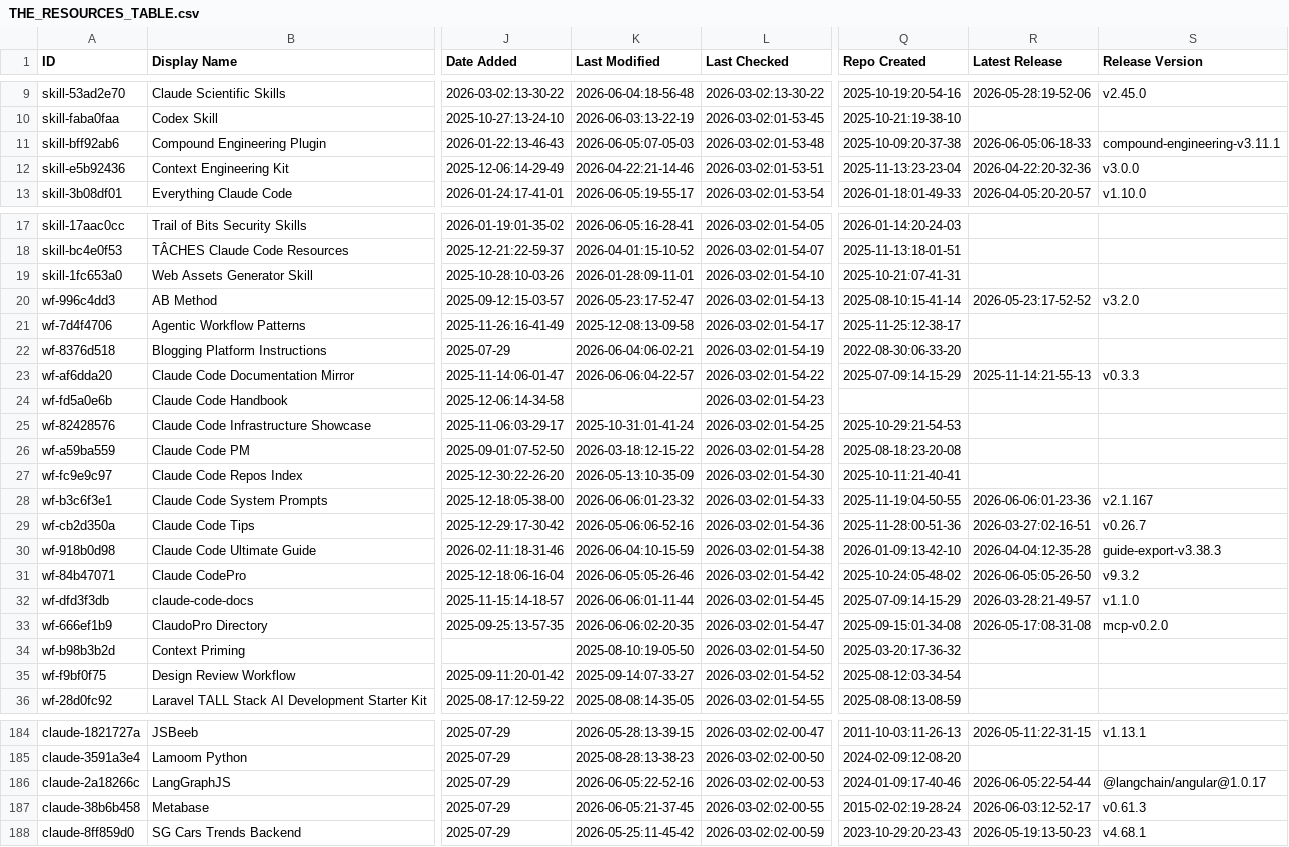
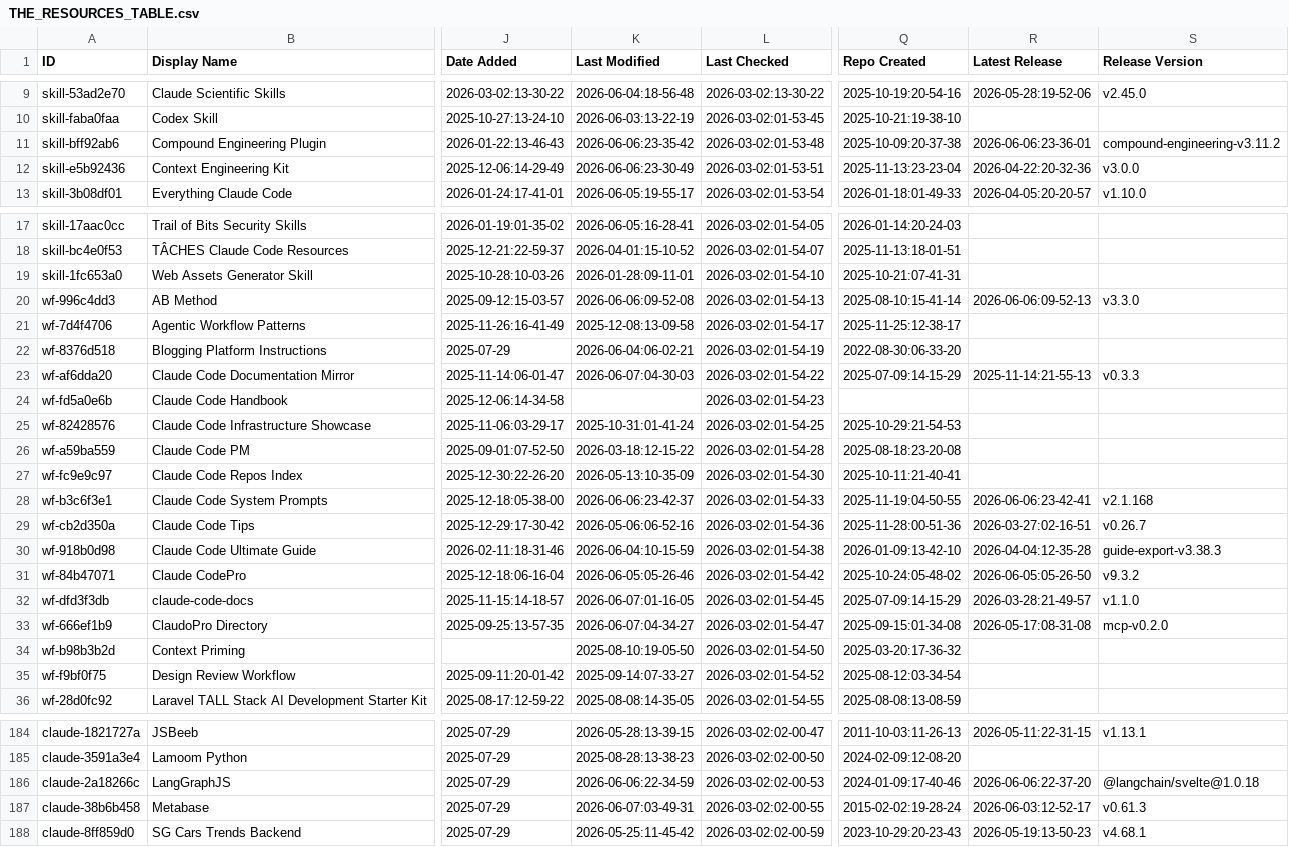
Before and after one commit to Vibe-Marketer/awesome-claude-code, a CSV file: THE_RESOURCES_TABLE.csv, drawn as a sheet; only a part is shown, gaps mark what is left out; the diff covers the shown part only; the diff names each change by its address in the sheet, - before the commit and + after, or states it on an @@ line.

```diff
--- a/THE_RESOURCES_TABLE.csv
+++ b/THE_RESOURCES_TABLE.csv
-K11 (Last Modified): 2026-06-05:07-05-03
+K11 (Last Modified): 2026-06-06:23-35-42
-R11 (Latest Release): 2026-06-05:06-18-33
+R11 (Latest Release): 2026-06-06:23-36-01
-S11 (Release Version): compound-engineering-v3.11.1
+S11 (Release Version): compound-engineering-v3.11.2
-K12 (Last Modified): 2026-04-22:21-14-46
+K12 (Last Modified): 2026-06-06:23-30-49
-K20 (Last Modified): 2026-05-23:17-52-47
+K20 (Last Modified): 2026-06-06:09-52-08
-R20 (Latest Release): 2026-05-23:17-52-52
+R20 (Latest Release): 2026-06-06:09-52-13
-S20 (Release Version): v3.2.0
+S20 (Release Version): v3.3.0
-K23 (Last Modified): 2026-06-06:04-22-57
+K23 (Last Modified): 2026-06-07:04-30-03
-K28 (Last Modified): 2026-06-06:01-23-32
+K28 (Last Modified): 2026-06-06:23-42-37
-R28 (Latest Release): 2026-06-06:01-23-36
+R28 (Latest Release): 2026-06-06:23-42-41
-S28 (Release Version): v2.1.167
+S28 (Release Version): v2.1.168
-K32 (Last Modified): 2026-06-06:01-11-44
+K32 (Last Modified): 2026-06-07:01-16-05
-K33 (Last Modified): 2026-06-06:02-20-35
+K33 (Last Modified): 2026-06-07:04-34-27
-K186 (Last Modified): 2026-06-05:22-52-16
+K186 (Last Modified): 2026-06-06:22-34-59
-R186 (Latest Release): 2026-06-05:22-54-44
+R186 (Latest Release): 2026-06-06:22-37-20
-S186 (Release Version): @langchain/angular@1.0.17
+S186 (Release Version): @langchain/svelte@1.0.18
-K187 (Last Modified): 2026-06-05:21-37-45
+K187 (Last Modified): 2026-06-07:03-49-31
```
Also changed, not shown: 19 edited cells elsewhere in this file.
